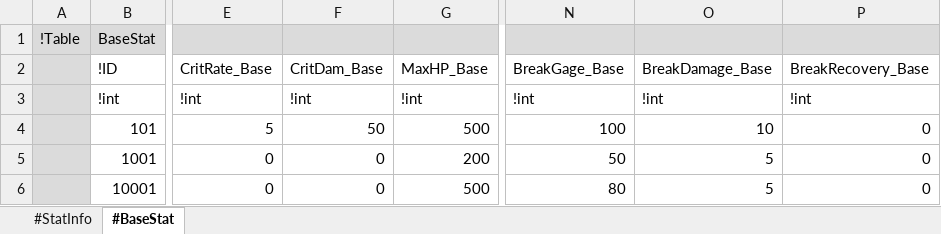
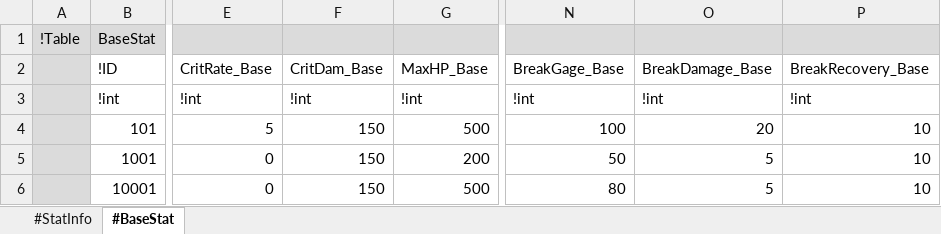
Before and after one commit to electro8836/ProjectOne, an Excel workbook: Shared/XLS/Stat.xlsx, sheet #BaseStat, drawn as a sheet; only a part is shown, gaps mark what is left out; values as stored, in another font and other column widths than the file's, no borders; the diff names each change by its address in the sheet, - before the commit and + after, or states it on an @@ line.

```diff
--- a/Shared/XLS/Stat.xlsx (sheet #BaseStat)
+++ b/Shared/XLS/Stat.xlsx (sheet #BaseStat)
-F4: 50
+F4: 150
-O4: 10
+O4: 20
-P4:P6: 0
+P4:P6: 10
-F5:F6: 0
+F5:F6: 150
```
Also changed, not shown: sheet #StatInfo, Shared/XLS/Skill.xlsx, 17 other files.
